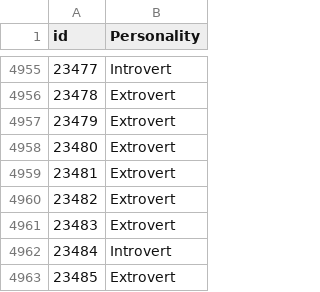
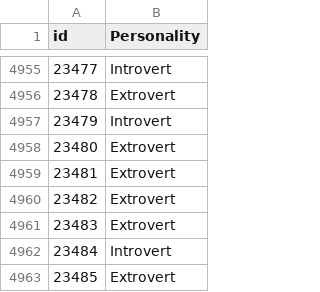
Before and after one commit to BhaveshGadling77/Introvert_Extrovert_predictor, a CSV file: Prediction_using_Logistic_Regression.csv, drawn as a sheet; only a part is shown, gaps mark what is left out.

```diff
--- a/Prediction_using_Logistic_Regression.csv
+++ b/Prediction_using_Logistic_Regression.csv
@@ -4956,3 +4956,3 @@ id,Personality
 23478,Extrovert
-23479,Extrovert
+23479,Introvert
 23480,Extrovert
```
Also changed, not shown: 1 other file.
